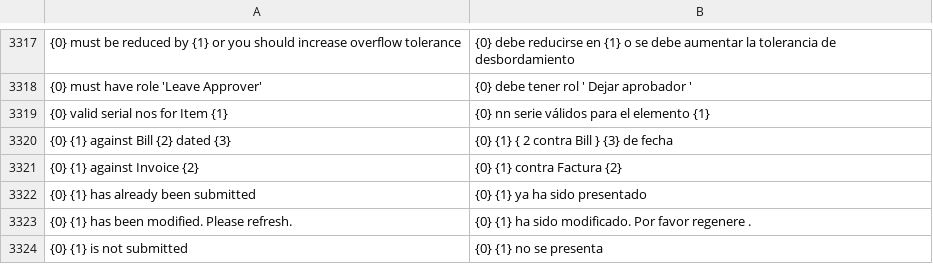
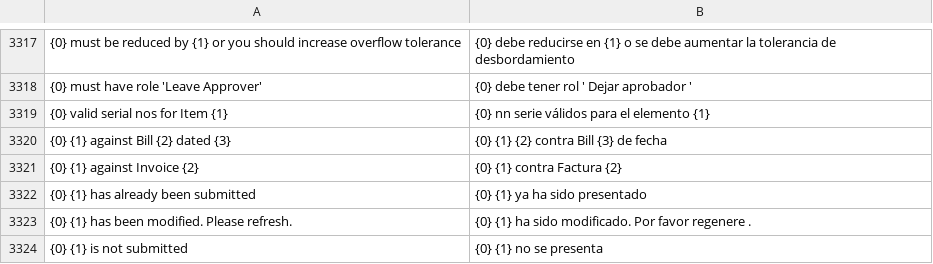
Before and after one commit to techyst-net/nexyst, a CSV file: erpnext/translations/es.csv, drawn as a sheet; only a part is shown, gaps mark what is left out; the diff names each change by its address in the sheet, - before the commit and + after, or states it on an @@ line.

```diff
--- a/erpnext/translations/es.csv
+++ b/erpnext/translations/es.csv
-B3320: {0} {1} { 2 contra Bill } {3} de fecha
+B3320: {0} {1} {2} contra Bill {3} de fecha
```
Also changed, not shown: erpnext/translations/ar.csv, erpnext/translations/el.csv, 1 other file.
